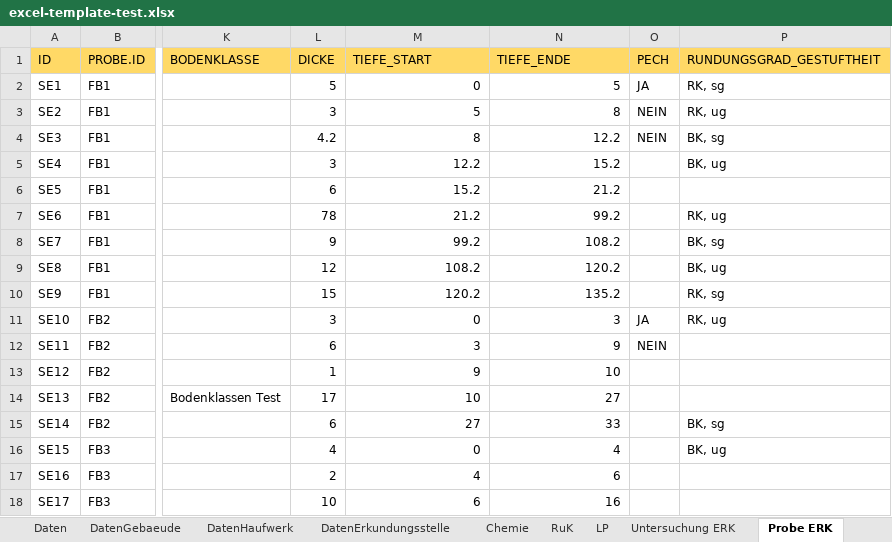
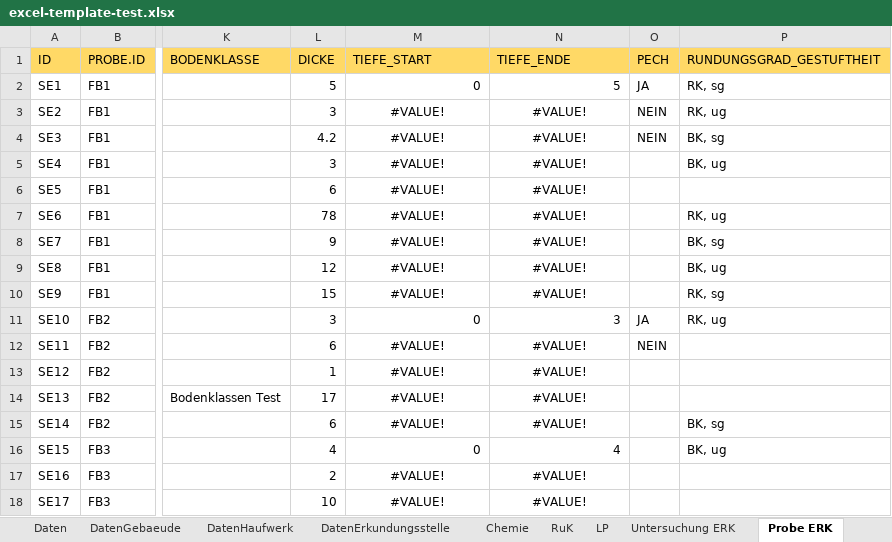
Before and after one commit to mkuenzl/sbt-generator, an Excel workbook: tests-resources/input/excel/excel-template-test.xlsx, sheet Probe ERK, drawn as a sheet; only a part is shown, gaps mark what is left out; values as stored, in another font and other column widths than the file's, no borders; table styles not drawn; the diff covers the shown part only; the diff names each change by its address in the sheet, - before the commit and + after, or states it on an @@ line.

```diff
--- a/tests-resources/input/excel/excel-template-test.xlsx (sheet Probe ERK)
+++ b/tests-resources/input/excel/excel-template-test.xlsx (sheet Probe ERK)
-M3 (TIEFE_START): 5
+M3 (TIEFE_START): #VALUE!
-M3:N10 alignment: right
+M3:N10 alignment: center
-N3 (TIEFE_ENDE): 8
+N3 (TIEFE_ENDE): #VALUE!
-M4 (TIEFE_START): 8
+M4 (TIEFE_START): #VALUE!
-N4 (TIEFE_ENDE): 12.2
+N4 (TIEFE_ENDE): #VALUE!
-M5 (TIEFE_START): 12.2
+M5 (TIEFE_START): #VALUE!
-N5 (TIEFE_ENDE): 15.2
+N5 (TIEFE_ENDE): #VALUE!
-M6 (TIEFE_START): 15.2
+M6 (TIEFE_START): #VALUE!
-N6 (TIEFE_ENDE): 21.2
+N6 (TIEFE_ENDE): #VALUE!
-M7 (TIEFE_START): 21.2
+M7 (TIEFE_START): #VALUE!
-N7 (TIEFE_ENDE): 99.2
+N7 (TIEFE_ENDE): #VALUE!
-M8 (TIEFE_START): 99.2
+M8 (TIEFE_START): #VALUE!
-N8 (TIEFE_ENDE): 108.2
+N8 (TIEFE_ENDE): #VALUE!
-M9 (TIEFE_START): 108.2
+M9 (TIEFE_START): #VALUE!
-N9 (TIEFE_ENDE): 120.2
+N9 (TIEFE_ENDE): #VALUE!
-M10 (TIEFE_START): 120.2
+M10 (TIEFE_START): #VALUE!
-N10 (TIEFE_ENDE): 135.2
+N10 (TIEFE_ENDE): #VALUE!
-M12 (TIEFE_START): 3
+M12 (TIEFE_START): #VALUE!
-M12:N15 alignment: right
+M12:N15 alignment: center
-N12 (TIEFE_ENDE): 9
+N12 (TIEFE_ENDE): #VALUE!
-M13 (TIEFE_START): 9
+M13 (TIEFE_START): #VALUE!
-N13 (TIEFE_ENDE): 10
+N13 (TIEFE_ENDE): #VALUE!
-M14 (TIEFE_START): 10
+M14 (TIEFE_START): #VALUE!
-N14 (TIEFE_ENDE): 27
+N14 (TIEFE_ENDE): #VALUE!
-M15 (TIEFE_START): 27
+M15 (TIEFE_START): #VALUE!
-N15 (TIEFE_ENDE): 33
+N15 (TIEFE_ENDE): #VALUE!
-M17 (TIEFE_START): 4
+M17 (TIEFE_START): #VALUE!
-M17:N18 alignment: right
+M17:N18 alignment: center
-N17 (TIEFE_ENDE): 6
+N17 (TIEFE_ENDE): #VALUE!
-M18 (TIEFE_START): 6
+M18 (TIEFE_START): #VALUE!
-N18 (TIEFE_ENDE): 16
+N18 (TIEFE_ENDE): #VALUE!
```
Also changed, not shown: 56 edited cells and cell formats elsewhere in this sheet, sheet Daten, sheet DatenErkundungsstelle, sheet Probe GEB, sheet DatenGebaeude, sheet Auswahl Listen, sheet Chemie, 2 more sheets, resources/datenbank-template.xlsm, 10 other files.
